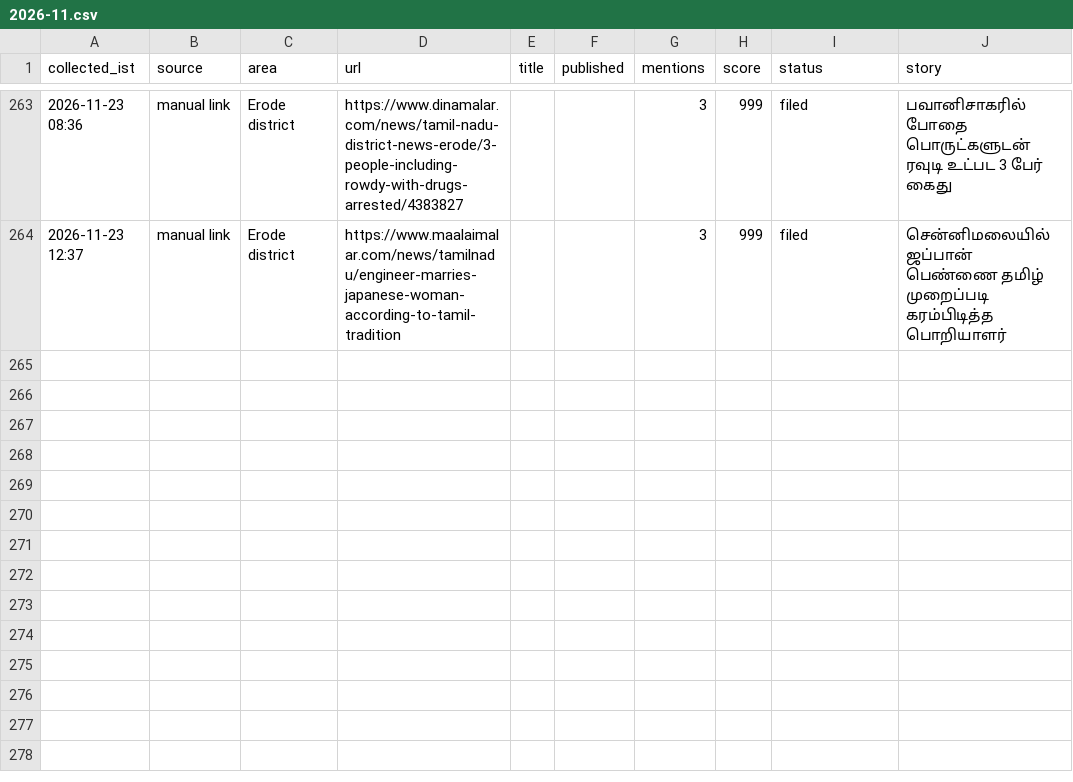
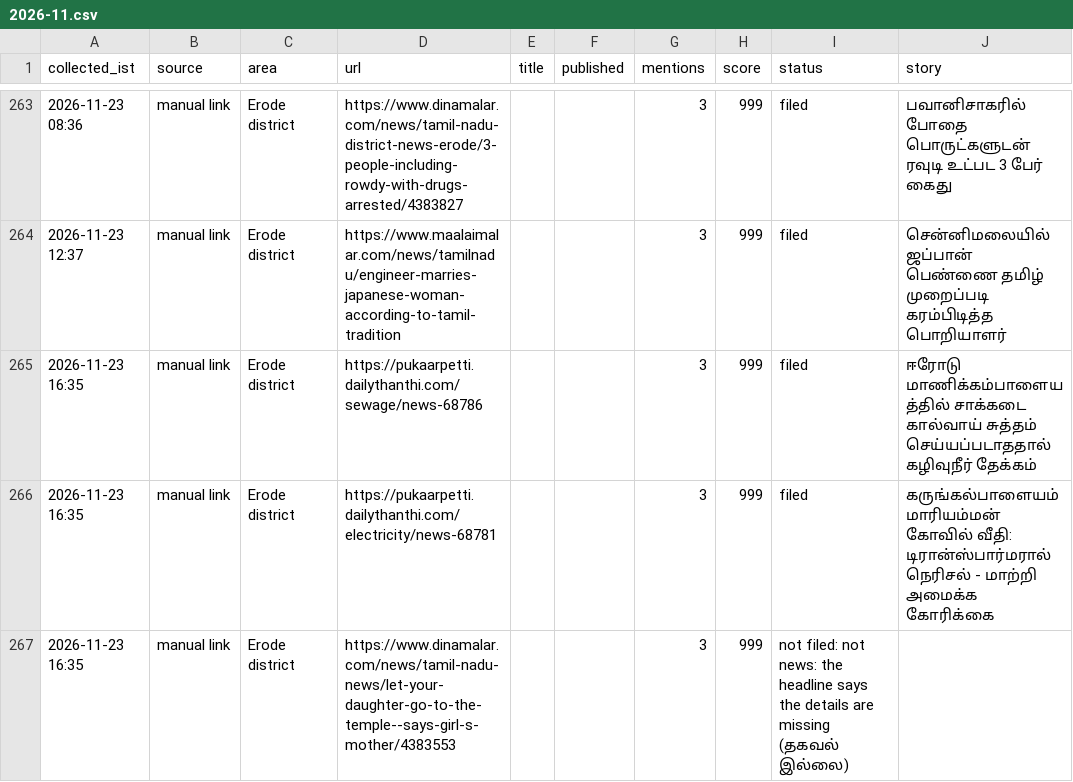
Before and after one commit to news360-tn/erode360-autopost, a CSV file: research_free/archive/2026-11.csv, drawn as a sheet; only a part is shown, gaps mark what is left out; the diff names each change by its address in the sheet, - before the commit and + after, or states it on an @@ line.

```diff
--- a/research_free/archive/2026-11.csv
+++ b/research_free/archive/2026-11.csv
+row 265: 2026-11-23 16:35 | manual link | Erode district | https://pukaarpetti.dailythanthi.com/sewage/news-68786 |  |  | 3 | 999 | filed | ஈரோடு மாணிக்கம்பாளையத்தில் சாக்கடை கால்வாய் சுத்தம் செய்யப்படாததால் கழிவுநீர் தேக்கம்
+row 266: 2026-11-23 16:35 | manual link | Erode district | https://pukaarpetti.dailythanthi.com/electricity/news-68781 |  |  | 3 | 999 | filed | கருங்கல்பாளையம் மாரியம்மன் கோவில் வீதி: டிரான்ஸ்பார்மரால் நெரிசல் - மாற்றி அமைக்க கோரிக்கை
+row 267: 2026-11-23 16:35 | manual link | Erode district | https://www.dinamalar.com/news/tamil-nadu-news/let-your-daughter-go-to-the-temple--says-girl-s-mother/4383553 |  |  | 3 | 999 | not filed: not news: the headline says the details are missing (தகவல் இல்லை)
```
Also changed, not shown: 7 other files.
